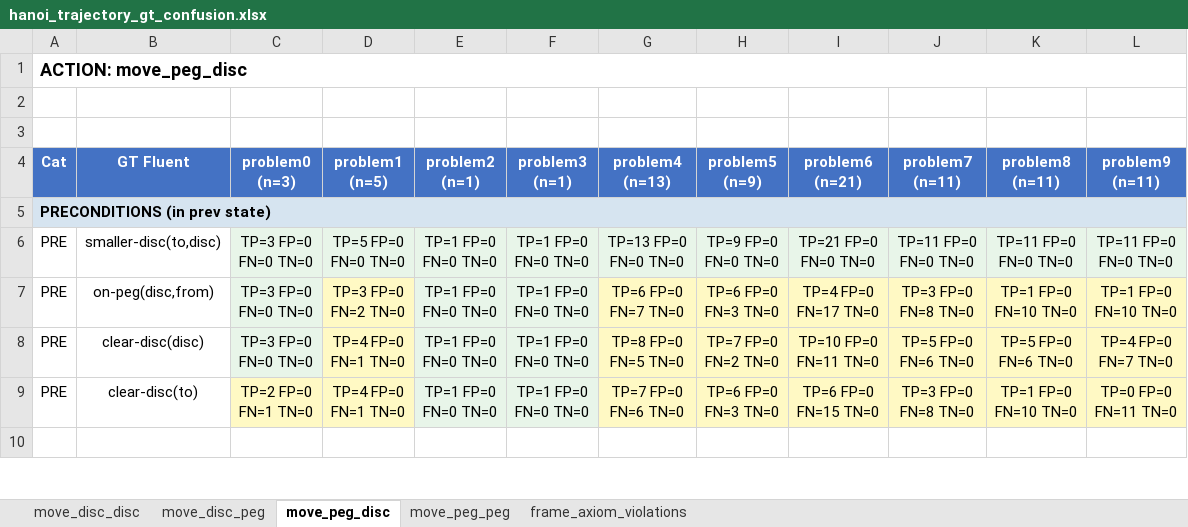
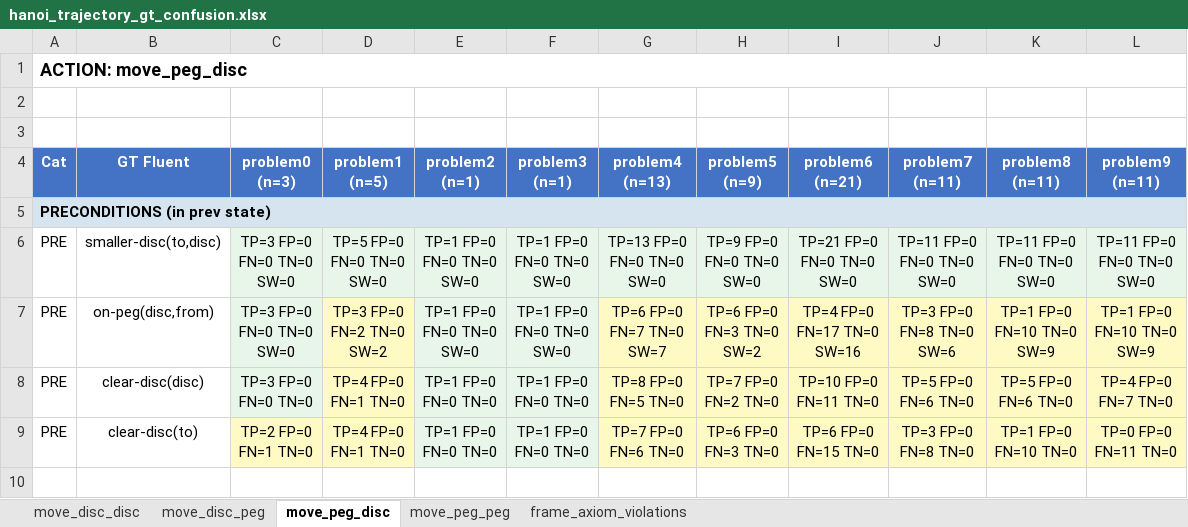
Before and after one commit to shaked-sapir/VIP-vision-PDDL, an Excel workbook: hanoi_trajectory_gt_confusion.xlsx, sheet move_peg_disc, drawn as a sheet; only a part is shown; values as stored, in another font and other column widths than the file's, no borders; ↵ is a line break in a cell; the diff covers the shown part only; the diff names each change by its address in the sheet, - before the commit and + after, or states it on an @@ line.

Commit message:
fixed plot generation problems and simulated version fold training problem, which had the same problems for every fold in train

```diff
--- a/hanoi_trajectory_gt_confusion.xlsx (sheet move_peg_disc)
+++ b/hanoi_trajectory_gt_confusion.xlsx (sheet move_peg_disc)
-C6:C7 (problem0 (n=3)): TP=3 FP=0 ↵ FN=0 TN=0
+C6:C7 (problem0 (n=3)): TP=3 FP=0 ↵ FN=0 TN=0 ↵ SW=0
-D6 (problem1 (n=5)): TP=5 FP=0 ↵ FN=0 TN=0
+D6 (problem1 (n=5)): TP=5 FP=0 ↵ FN=0 TN=0 ↵ SW=0
-E6:E7 (problem2 (n=1)): TP=1 FP=0 ↵ FN=0 TN=0
+E6:E7 (problem2 (n=1)): TP=1 FP=0 ↵ FN=0 TN=0 ↵ SW=0
-F6:F7 (problem3 (n=1)): TP=1 FP=0 ↵ FN=0 TN=0
+F6:F7 (problem3 (n=1)): TP=1 FP=0 ↵ FN=0 TN=0 ↵ SW=0
-G6 (problem4 (n=13)): TP=13 FP=0 ↵ FN=0 TN=0
+G6 (problem4 (n=13)): TP=13 FP=0 ↵ FN=0 TN=0 ↵ SW=0
-H6 (problem5 (n=9)): TP=9 FP=0 ↵ FN=0 TN=0
+H6 (problem5 (n=9)): TP=9 FP=0 ↵ FN=0 TN=0 ↵ SW=0
-I6 (problem6 (n=21)): TP=21 FP=0 ↵ FN=0 TN=0
+I6 (problem6 (n=21)): TP=21 FP=0 ↵ FN=0 TN=0 ↵ SW=0
-J6 (problem7 (n=11)): TP=11 FP=0 ↵ FN=0 TN=0
+J6 (problem7 (n=11)): TP=11 FP=0 ↵ FN=0 TN=0 ↵ SW=0
-K6 (problem8 (n=11)): TP=11 FP=0 ↵ FN=0 TN=0
+K6 (problem8 (n=11)): TP=11 FP=0 ↵ FN=0 TN=0 ↵ SW=0
-L6 (problem9 (n=11)): TP=11 FP=0 ↵ FN=0 TN=0
+L6 (problem9 (n=11)): TP=11 FP=0 ↵ FN=0 TN=0 ↵ SW=0
-D7 (problem1 (n=5)): TP=3 FP=0 ↵ FN=2 TN=0
+D7 (problem1 (n=5)): TP=3 FP=0 ↵ FN=2 TN=0 ↵ SW=2
-G7 (problem4 (n=13)): TP=6 FP=0 ↵ FN=7 TN=0
+G7 (problem4 (n=13)): TP=6 FP=0 ↵ FN=7 TN=0 ↵ SW=7
-H7 (problem5 (n=9)): TP=6 FP=0 ↵ FN=3 TN=0
+H7 (problem5 (n=9)): TP=6 FP=0 ↵ FN=3 TN=0 ↵ SW=2
-I7 (problem6 (n=21)): TP=4 FP=0 ↵ FN=17 TN=0
+I7 (problem6 (n=21)): TP=4 FP=0 ↵ FN=17 TN=0 ↵ SW=16
-J7 (problem7 (n=11)): TP=3 FP=0 ↵ FN=8 TN=0
+J7 (problem7 (n=11)): TP=3 FP=0 ↵ FN=8 TN=0 ↵ SW=6
-K7 (problem8 (n=11)): TP=1 FP=0 ↵ FN=10 TN=0
+K7 (problem8 (n=11)): TP=1 FP=0 ↵ FN=10 TN=0 ↵ SW=9
-L7 (problem9 (n=11)): TP=1 FP=0 ↵ FN=10 TN=0
+L7 (problem9 (n=11)): TP=1 FP=0 ↵ FN=10 TN=0 ↵ SW=9
```
Also changed, not shown: 20 edited cells elsewhere in this sheet, sheet move_disc_peg, sheet move_disc_disc, sheet frame_axiom_violations, sheet move_peg_peg, blocks_trajectory_gt_confusion.xlsx, n_puzzle_trajectory_gt_confusion.xlsx, 16 other files.
